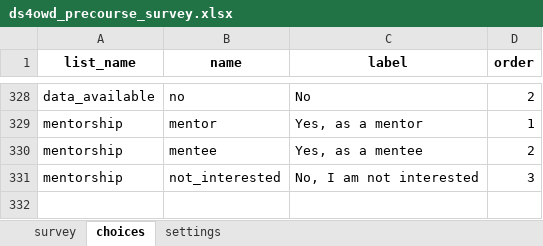
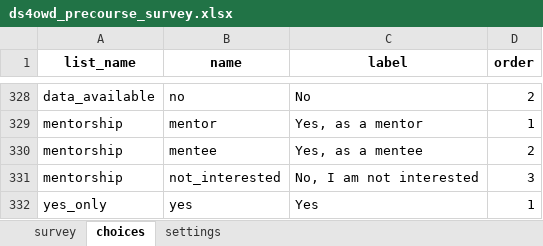
Before and after one commit to ds4owd-dev/pre-course-survey, an Excel workbook: ds4owd_precourse_survey.xlsx, sheet choices, drawn as a sheet; only a part is shown, gaps mark what is left out; values as stored, in another font and other column widths than the file's, no borders; the diff names each change by its address in the sheet, - before the commit and + after, or states it on an @@ line.

```diff
--- a/ds4owd_precourse_survey.xlsx (sheet choices)
+++ b/ds4owd_precourse_survey.xlsx (sheet choices)
+row 332: yes_only | yes | Yes | 1
```
Also changed, not shown: 2 other files.
